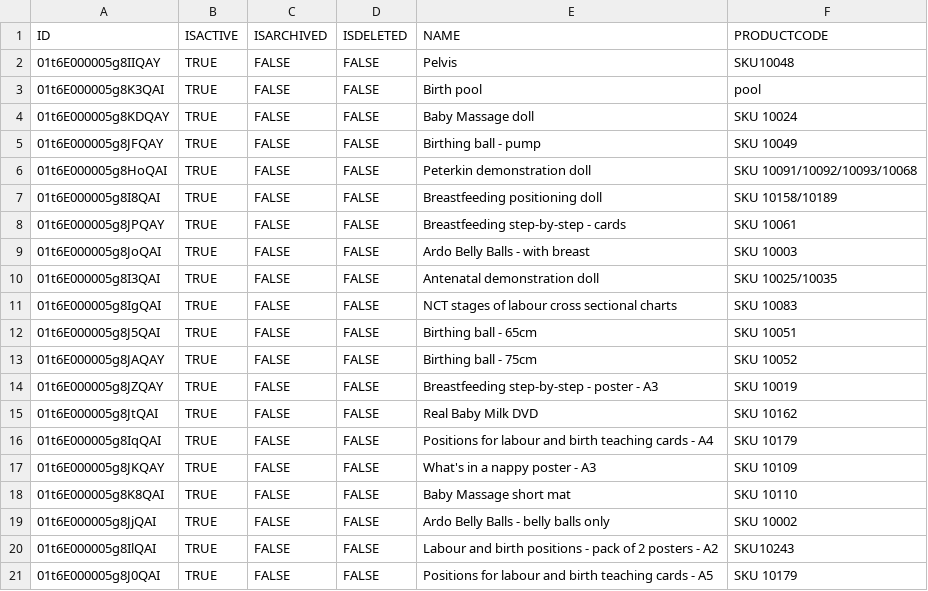
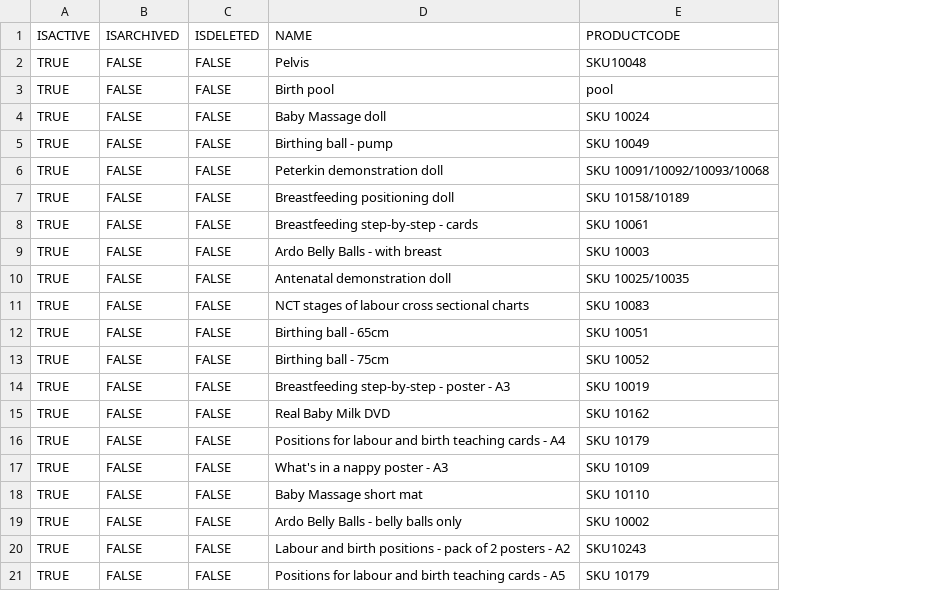
Before and after one commit to alexeyataev/Kampango, a CSV file: dataloads/Product/products.csv, drawn as a sheet; the diff names each change by its address in the sheet, - before the commit and + after, or states it on an @@ line.

Commit message:
Changed products.csv file

```diff
--- a/dataloads/Product/products.csv
+++ b/dataloads/Product/products.csv
-column A (ID), rows 2-21: 01t6E000005g8IIQAY | 01t6E000005g8K3QAI | 01t6E000005g8KDQAY | 01t6E000005g8JFQAY | 01t6E000005g8HoQAI | 01t6E000005g8I8QAI | 01t6E000005g8JPQAY | 01t6E000005g8JoQAI | 01t6E000005g8I3QAI | 01t6E000005g8IgQAI | 01t6E000005g8J5QAI | 01t6E000005g8JAQAY | 01t6E000005g8JZQAY | 01t6E000005g8JtQAI | 01t6E000005g8IqQAI | 01t6E000005g8JKQAY | 01t6E000005g8K8QAI | 01t6E000005g8JjQAI | 01t6E000005g8IlQAI | 01t6E000005g8J0QAI
```
